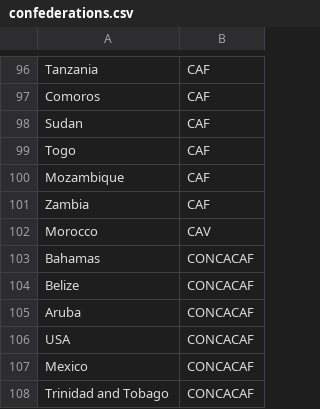
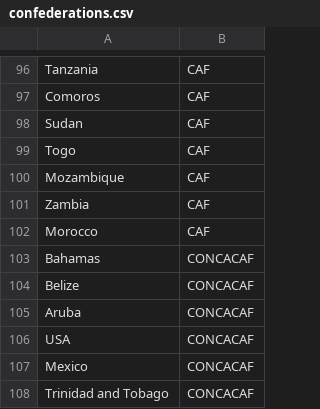
Before and after one commit to alan-turing-institute/FootballTournamentPrediction, a CSV file: wcpredictor/data/confederations.csv, drawn as a sheet; only a part is shown, gaps mark what is left out.

Commit message:
fix typo in confederations.csv for Morocco

```diff
--- a/wcpredictor/data/confederations.csv
+++ b/wcpredictor/data/confederations.csv
@@ -101,3 +101,3 @@ Mozambique,CAF
 Zambia,CAF
-Morocco,CAV
+Morocco,CAF
 Bahamas,CONCACAF
```
